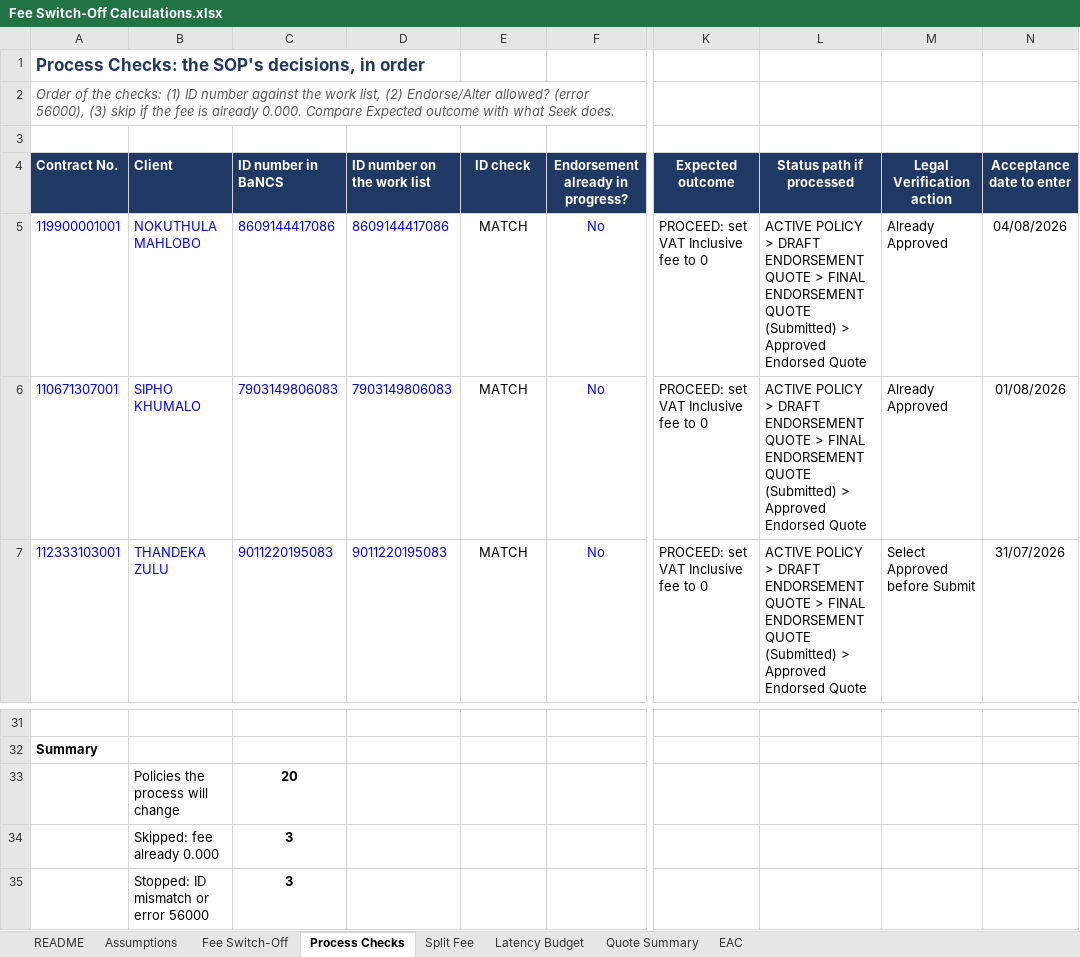
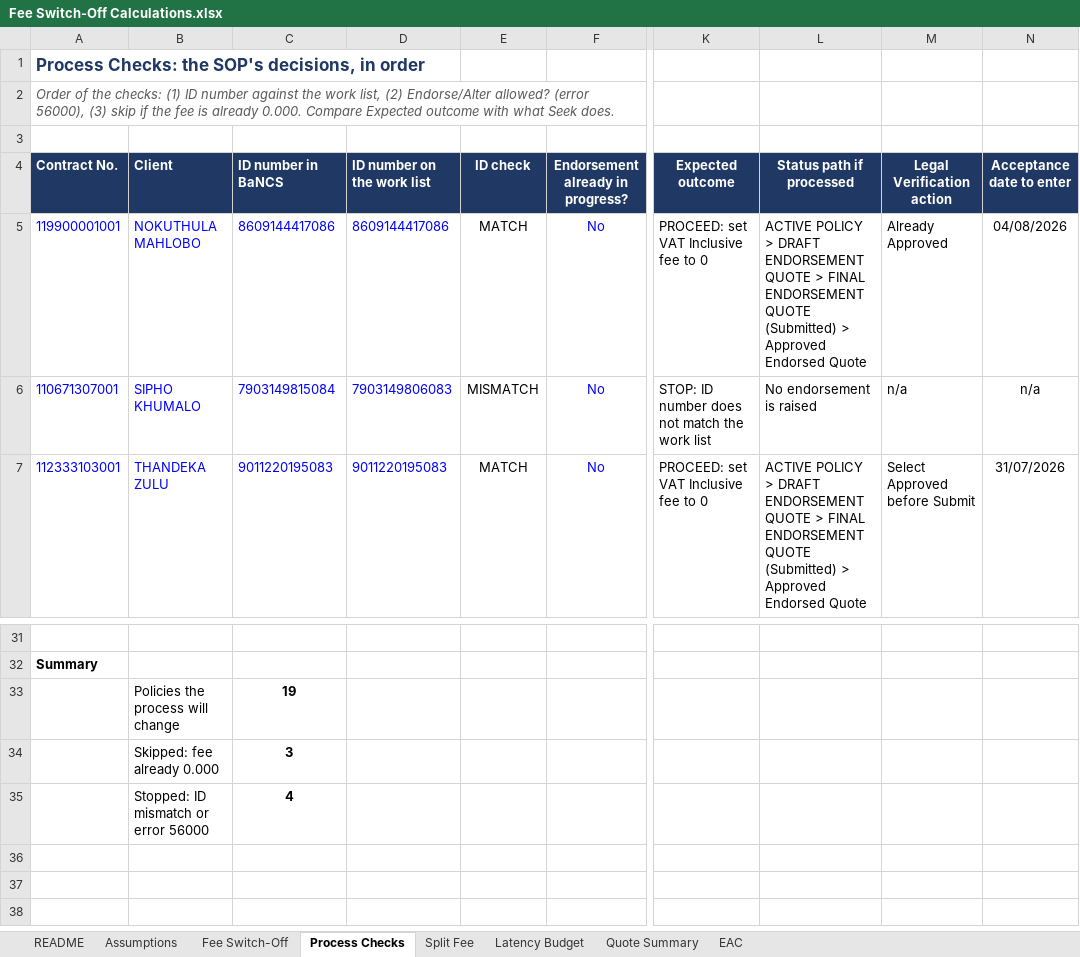
Before and after one commit to HimalayaJhala/TATABaNCS, an Excel workbook: worklist/Fee Switch-Off Calculations.xlsx, sheet Process Checks, drawn as a sheet; only a part is shown, gaps mark what is left out; values as stored, in another font and other column widths than the file's, no borders; conditional formats not drawn; the diff names each change by its address in the sheet, - before the commit and + after, or states it on an @@ line.

Commit message:
Make dummy sheet row 3 the ID-mismatch case
Contract 110671307001 now carries a different valid ID in BaNCS
(7903149815084) while the dummy sheet and the full work list keep
7903149806083, so the SOP identity check fails on that row. The
dummy sheet itself is unchanged: happy path, lapsed, ID mismatch,
happy path with Legal Verification blank.

Adds the bancs-id-mismatch seed scenario (policy ID changes, list ID
does not) and regenerates the seed, work list and calculation
workbook (19 proceed, 3 skip, 4 stop).

```diff
--- a/worklist/Fee Switch-Off Calculations.xlsx (sheet Process Checks)
+++ b/worklist/Fee Switch-Off Calculations.xlsx (sheet Process Checks)
-C6 (ID number in BaNCS): 7903149806083
+C6 (ID number in BaNCS): 7903149815084
-E6 (ID check): MATCH
+E6 (ID check): MISMATCH
-K6 (Expected outcome): PROCEED: set VAT Inclusive fee to 0
+K6 (Expected outcome): STOP: ID number does not match the work list
-L6 (Status path if processed): ACTIVE POLICY > DRAFT ENDORSEMENT QUOTE > FINAL ENDORSEMENT QUOTE (Submitted) > Approved Endorsed Quote
+L6 (Status path if processed): No endorsement is raised
-M6 (Legal Verification action): Already Approved
+M6 (Legal Verification action): n/a
-N6 (Acceptance date to enter): 01/08/2026
+N6 (Acceptance date to enter): n/a
-C33 (ID number in BaNCS): 20
+C33 (ID number in BaNCS): 19
-C35 (ID number in BaNCS): 3
+C35 (ID number in BaNCS): 4
```
Also changed, not shown: sheet Split Fee, sheet Fee Switch-Off, worklist/Split Fee Cases and Annuities Jul 2026.xlsx, 4 other files.
